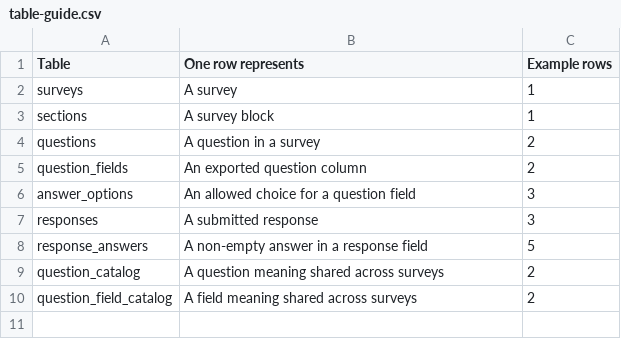
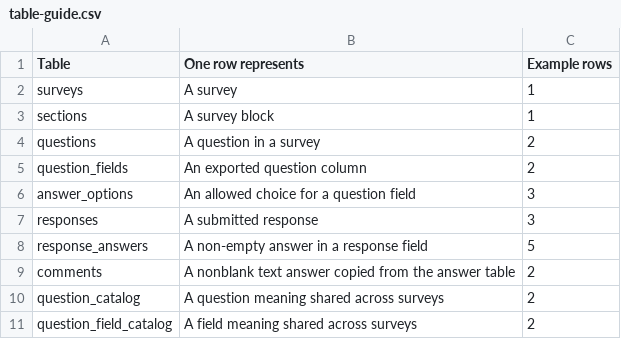
Before and after one commit to Luanee/qualtrics, a CSV file: docs/assets/examples/table-guide.csv, drawn as a sheet; the diff names each change by its address in the sheet, - before the commit and + after, or states it on an @@ line.

Commit message:
docs: explain comments exports and Power BI filtering

```diff
--- a/docs/assets/examples/table-guide.csv
+++ b/docs/assets/examples/table-guide.csv
+row 9: comments | A nonblank text answer copied from the answer table | 2
```
Also changed, not shown: 16 other files.
